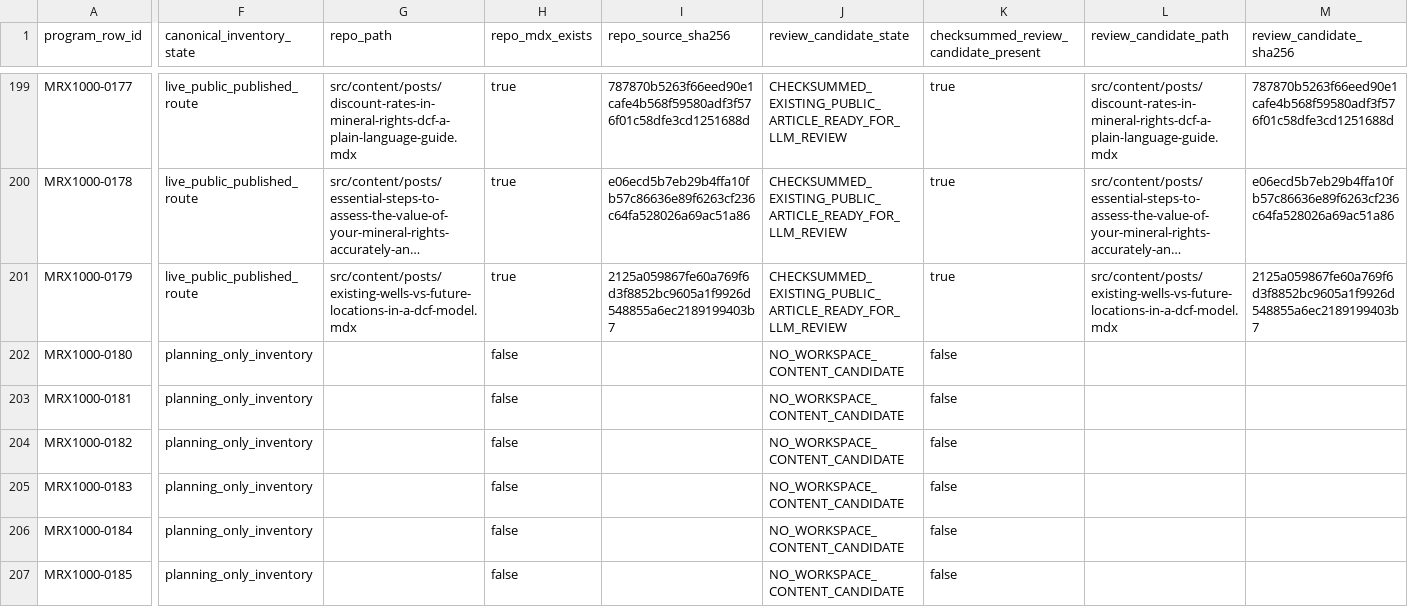
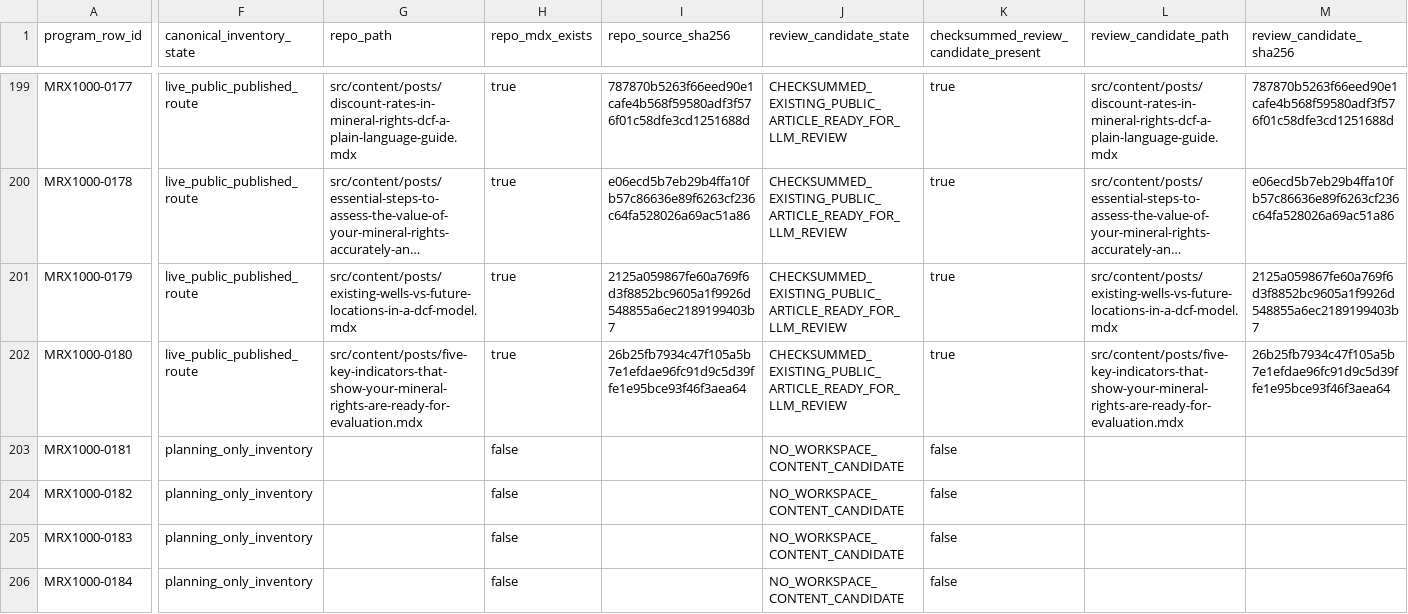
Before and after one commit to underwriter-MXC/mrx, a CSV file: config/mrx-1000-searchatlas-llm-execution-manifest.csv, drawn as a sheet; only a part is shown, gaps mark what is left out; the shorter side is filled out with more unchanged rows; long unchanged cells end in …; the diff covers the shown part only; the diff names each change by its address in the sheet, - before the commit and + after, or states it on an @@ line.

Commit message:
Publish MRX1000 Wave 22 article

```diff
--- a/config/mrx-1000-searchatlas-llm-execution-manifest.csv
+++ b/config/mrx-1000-searchatlas-llm-execution-manifest.csv
-F202 (canonical_inventory_state): planning_only_inventory
+F202 (canonical_inventory_state): live_public_published_route
-G202 (repo_path): (empty)
+G202 (repo_path): src/content/posts/five-key-indicators-that-show-your-mineral-rights-are-ready-for-evaluation.mdx
-H202 (repo_mdx_exists): false
+H202 (repo_mdx_exists): true
-I202 (repo_source_sha256): (empty)
+I202 (repo_source_sha256): 26b25fb7934c47f105a5b7e1efdae96fc91d9c5d39ffe1e95bce93f46f3aea64
-J202 (review_candidate_state): NO_WORKSPACE_CONTENT_CANDIDATE
+J202 (review_candidate_state): CHECKSUMMED_EXISTING_PUBLIC_ARTICLE_READY_FOR_LLM_REVIEW
-K202: false
+K202: true
-L202 (review_candidate_path): (empty)
+L202 (review_candidate_path): src/content/posts/five-key-indicators-that-show-your-mineral-rights-are-ready-for-evaluation.mdx
-M202 (review_candidate_sha256): (empty)
+M202 (review_candidate_sha256): 26b25fb7934c47f105a5b7e1efdae96fc91d9c5d39ffe1e95bce93f46f3aea64
```
Also changed, not shown: 7 edited cells elsewhere in this file, 21 other files.
